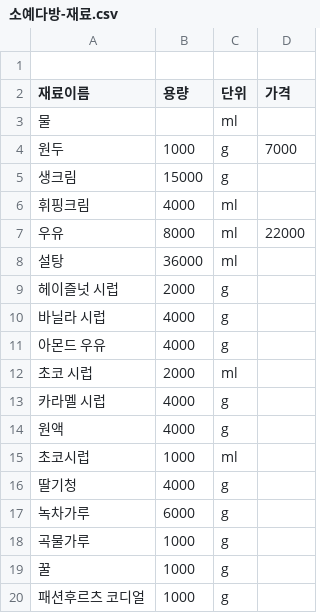
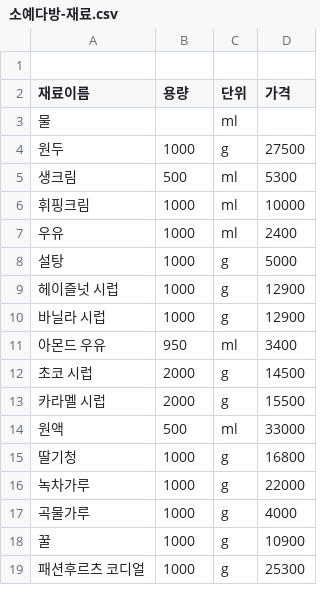
Before and after one commit to AII-the-time/POS-backend, a CSV file: seeding/소예다방-재료.csv, drawn as a sheet; only a part is shown; the diff covers the shown part only.

Commit message:
Feat:update seed data stock price (#97)
* feat: update seed data stock price

* feat: update seed currentAmount, noticeThreshold

* feat: noticeThreshold < 0 ? always Enough

```diff
--- a/seeding/소예다방-재료.csv
+++ b/seeding/소예다방-재료.csv
@@ -3,18 +3,17 @@
 물,,ml,
-원두,1000,g,7000
-생크림,15000,g,
-휘핑크림,4000,ml,
-우유,8000,ml,22000
-설탕,36000,ml,
-헤이즐넛 시럽,2000,g,
-바닐라 시럽,4000,g,
-아몬드 우유,4000,g,
-초코 시럽,2000,ml,
-카라멜 시럽,4000,g,
-원액,4000,g,
-초코시럽,1000,ml,
-딸기청,4000,g,
-녹차가루,6000,g,
-곡물가루,1000,g,
-꿀,1000,g,
-패션후르츠 코디얼,1000,g,
+원두,1000,g,27500
+생크림,500,ml,5300
+휘핑크림,1000,ml,10000
+우유,1000,ml,2400
+설탕,1000,g,5000
+헤이즐넛 시럽,1000,g,12900
+바닐라 시럽,1000,g,12900
+아몬드 우유,950,ml,3400
+초코 시럽,2000,g,14500
+카라멜 시럽,2000,g,15500
+원액,500,ml,33000
+딸기청,1000,g,16800
+녹차가루,1000,g,22000
+곡물가루,1000,g,4000
+꿀,1000,g,10900
+패션후르츠 코디얼,1000,g,25300
```
Also changed, not shown: 1 removed row and 45 edited cells elsewhere in this file, seeding/소예다방-메뉴.csv, 9 other files.
